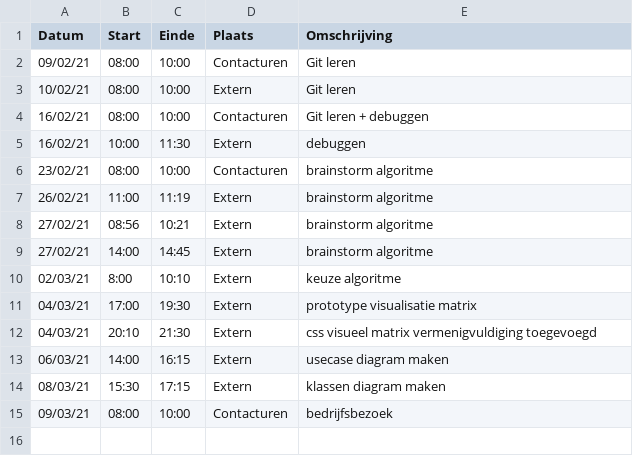
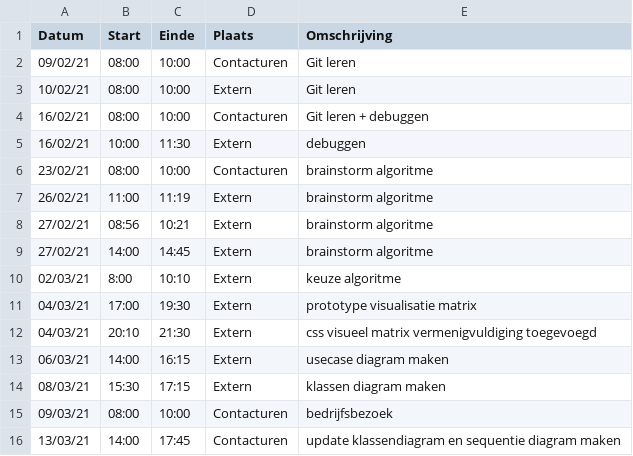
Before and after one commit to rtalwar2/WELCOME-TO-THE-MATRIX, a CSV file: logboeken/TalwarRaman.csv, drawn as a sheet; the diff names each change by its address in the sheet, - before the commit and + after, or states it on an @@ line.

Commit message:
Update TalwarRaman.csv

```diff
--- a/logboeken/TalwarRaman.csv
+++ b/logboeken/TalwarRaman.csv
+row 16: 13/03/21 | 14:00 | 17:45 | Contacturen | update klassendiagram en sequentie diagram maken
```
